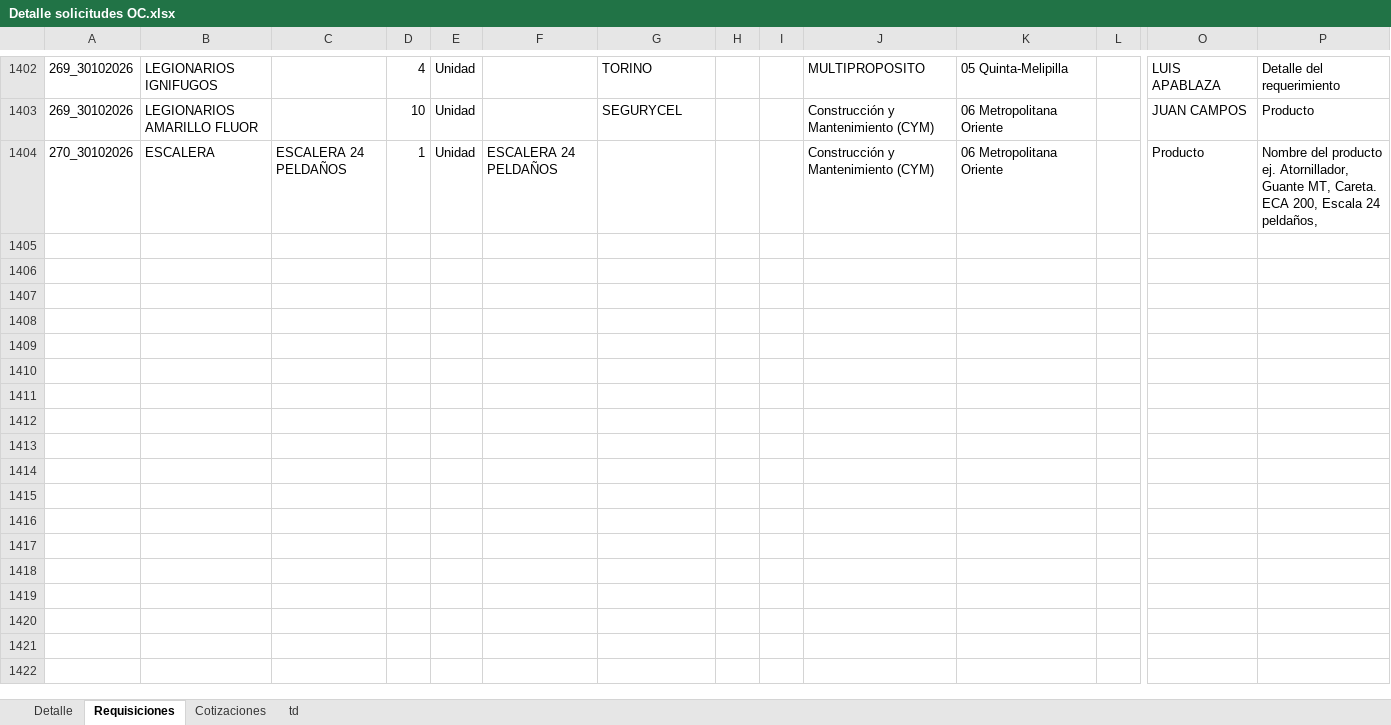
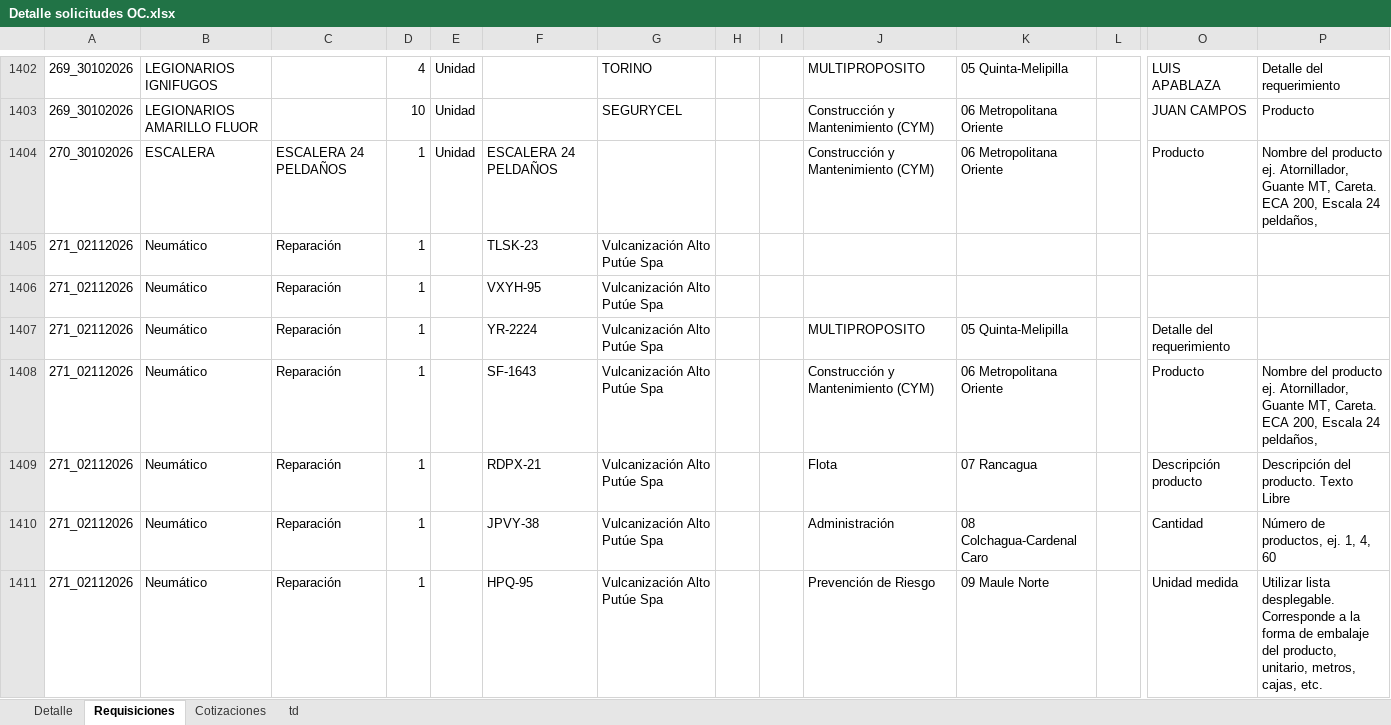
Before and after one commit to RodrigoCay/RequiAA, an Excel workbook: Detalle solicitudes OC.xlsx, sheet Requisiciones, drawn as a sheet; only a part is shown, gaps mark what is left out; values as stored, in another font and other column widths than the file's, no borders; table styles not drawn; rows hold the shown columns only; the diff covers the shown part only; the diff names each change by its address in the sheet, - before the commit and + after, or states it on an @@ line.

```diff
--- a/Detalle solicitudes OC.xlsx (sheet Requisiciones)
+++ b/Detalle solicitudes OC.xlsx (sheet Requisiciones)
+row 1405: 271_02112026 | Neumático | Reparación | 1 |  | TLSK-23 | Vulcanización Alto Putúe Spa
+row 1406: 271_02112026 | Neumático | Reparación | 1 |  | VXYH-95 | Vulcanización Alto Putúe Spa
+row 1407: 271_02112026 | Neumático | Reparación | 1 |  | YR-2224 | Vulcanización Alto Putúe Spa |  |  | MULTIPROPOSITO | 05 Quinta-Melipilla |  | Detalle del requerimiento
+row 1408: 271_02112026 | Neumático | Reparación | 1 |  | SF-1643 | Vulcanización Alto Putúe Spa |  |  | Construcción y Mantenimiento (CYM) | 06 Metropolitana Oriente |  | Producto | Nombre del producto ej. Atornillador, Guante MT, Careta. ECA 200, Escala 24 peldaños,
+row 1409: 271_02112026 | Neumático | Reparación | 1 |  | RDPX-21 | Vulcanización Alto Putúe Spa |  |  | Flota | 07 Rancagua |  | Descripción producto | Descripción del producto. Texto Libre
+row 1410: 271_02112026 | Neumático | Reparación | 1 |  | JPVY-38 | Vulcanización Alto Putúe Spa |  |  | Administración | 08 Colchagua-Cardenal Caro |  | Cantidad | Número de productos, ej. 1, 4, 60
+row 1411: 271_02112026 | Neumático | Reparación | 1 |  | HPQ-95 | Vulcanización Alto Putúe Spa |  |  | Prevención de Riesgo | 09 Maule Norte |  | Unidad medida | Utilizar lista desplegable. Corresponde a la forma de embalaje del producto, unitario, metros, cajas, etc.
```
Also changed, not shown: 6 added rows and 3 edited cells elsewhere in this sheet, sheet Cotizaciones, sheet td, sheet Detalle, 1 other file.
